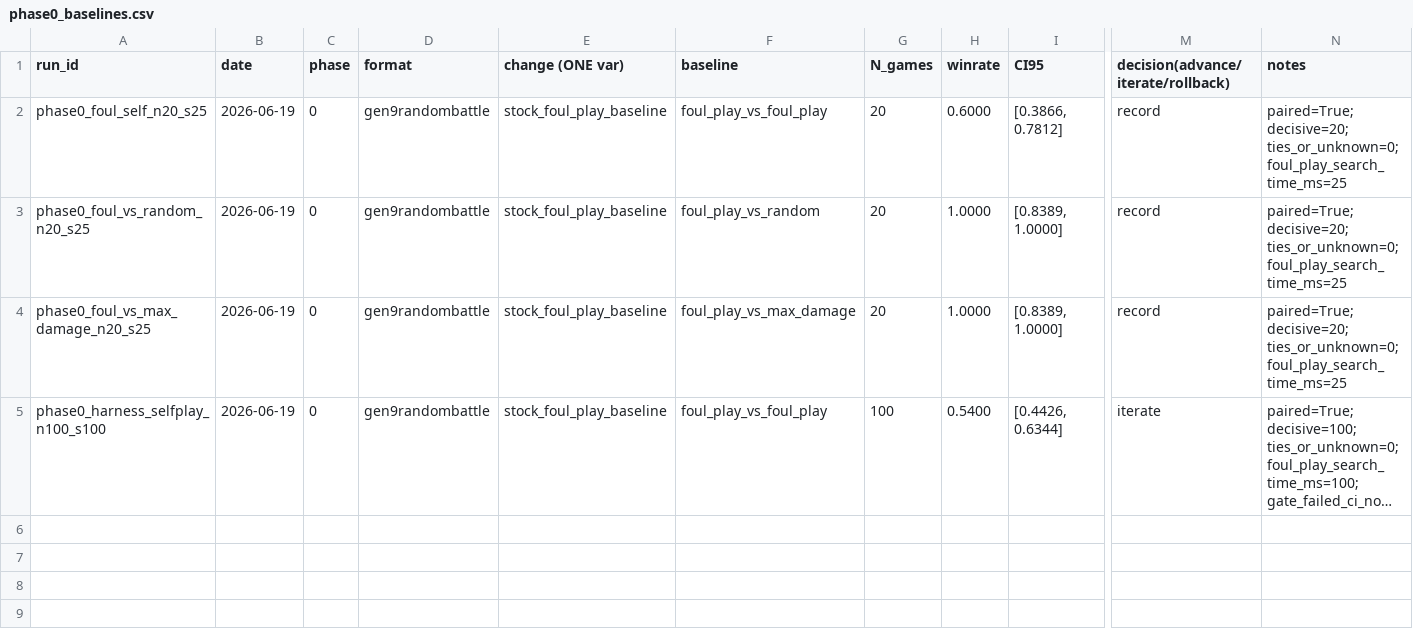
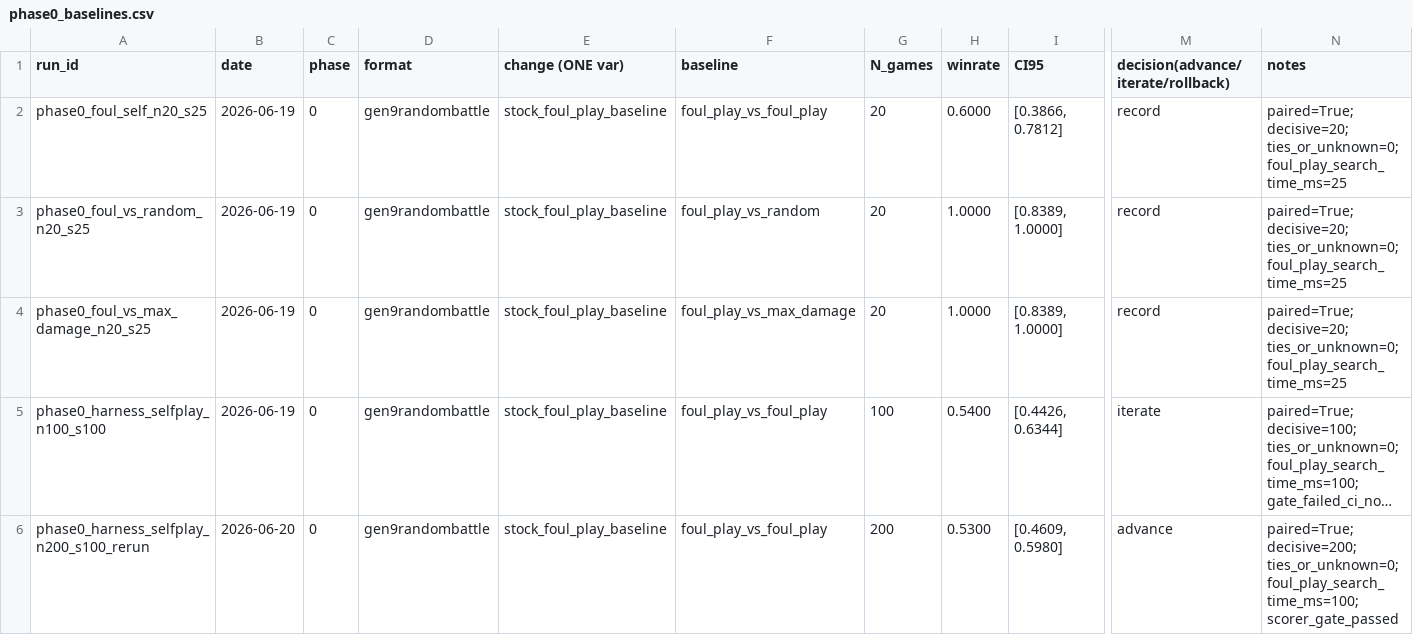
Before and after one commit to alityb/metagross, a CSV file: experiments/phase0_baselines.csv, drawn as a sheet; only a part is shown, gaps mark what is left out; long unchanged cells end in …; rows hold the shown columns only; the diff names each change by its address in the sheet, - before the commit and + after, or states it on an @@ line.

Commit message:
phase0: pass self-play scorer gate

```diff
--- a/experiments/phase0_baselines.csv
+++ b/experiments/phase0_baselines.csv
+row 6: phase0_harness_selfplay_n200_s100_rerun | 2026-06-20 | 0 | gen9randombattle | stock_foul_play_baseline | foul_play_vs_foul_play | 200 | 0.5300 | [0.4609, 0.5980] | advance | paired=True; decisive=200; ties_or_unknown=0; foul_play_search_time_ms=100; scorer_gate_passed
```
